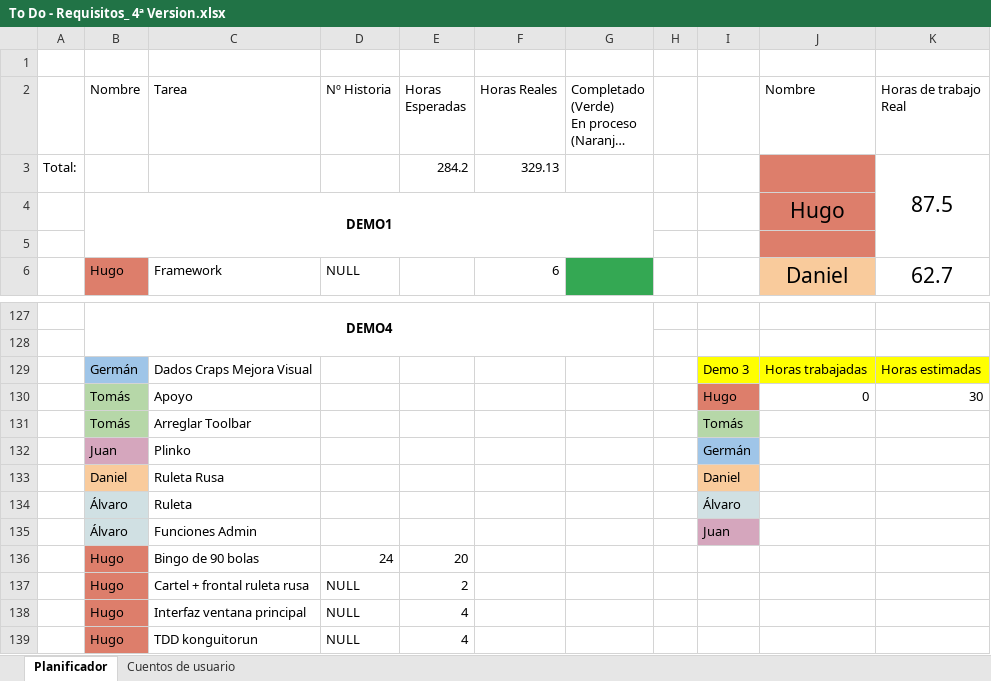
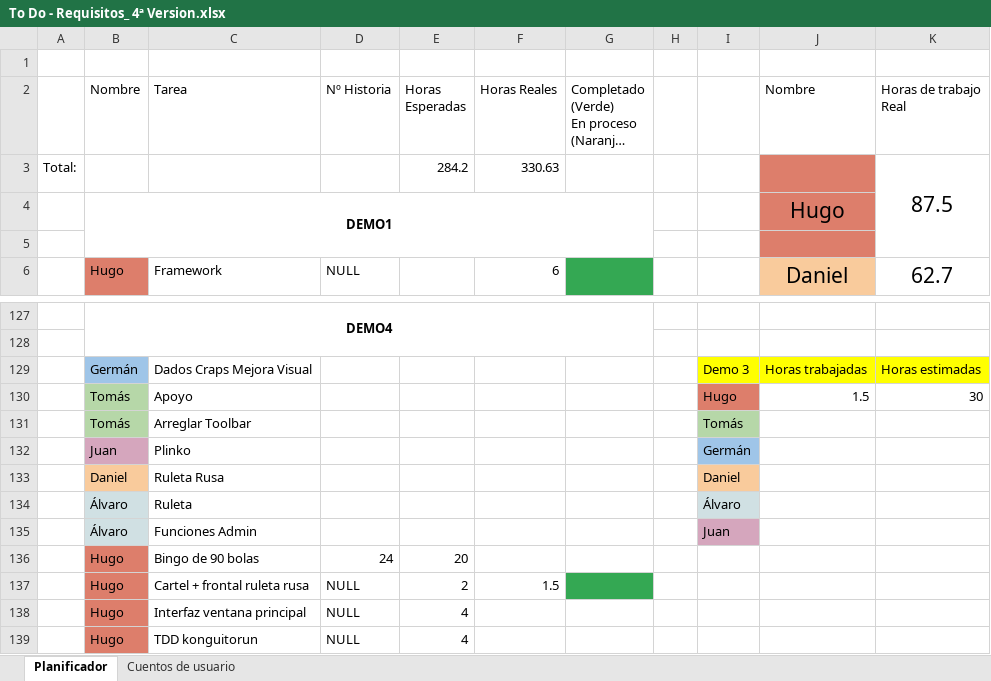
Before and after one commit to DonJuanFederico/Konguitos_Casino, an Excel workbook: Documentación/To Do - Requisitos_ 4ª Version.xlsx, sheet Planificador, drawn as a sheet; only a part is shown, gaps mark what is left out; long unchanged cells end in …; values as stored, in another font and other column widths than the file's, no borders; charts and pictures not drawn; the diff names each change by its address in the sheet, - before the commit and + after, or states it on an @@ line.

```diff
--- a/Documentación/To Do - Requisitos_ 4ª Version.xlsx (sheet Planificador)
+++ b/Documentación/To Do - Requisitos_ 4ª Version.xlsx (sheet Planificador)
-F3 (Horas Reales): 329.13
+F3 (Horas Reales): 330.63
-J130 (Nombre): 0
+J130 (Nombre): 1.5
-F137 (Horas Reales): (empty)
+F137 (Horas Reales): 1.5
-G137 fill: none
+G137 fill: #34A853
```
Also changed, not shown: 2 other files.
